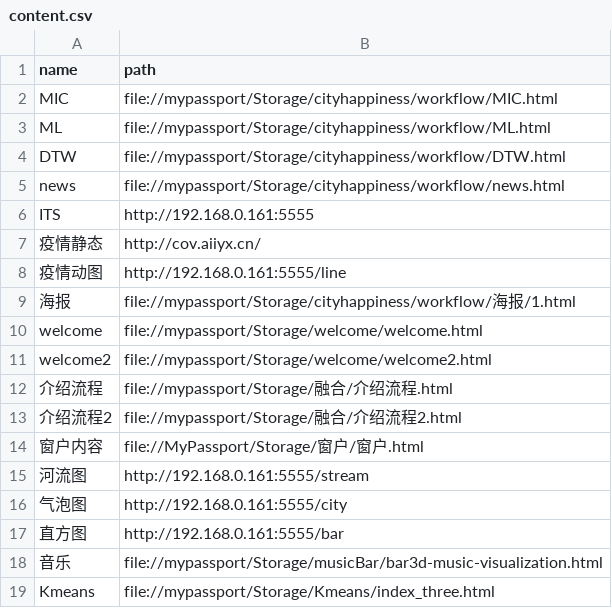
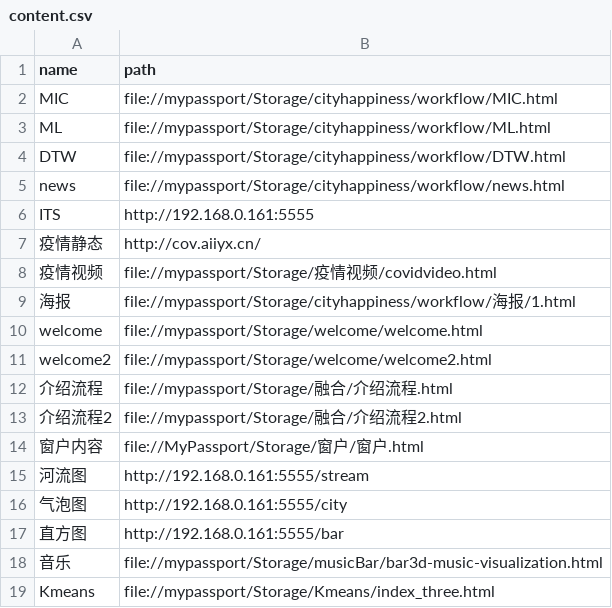
Before and after one commit to HOOLoLo/webserver, a CSV file: content.csv, drawn as a sheet.

Commit message:
's'

```diff
--- a/content.csv
+++ b/content.csv
@@ -7,3 +7,3 @@ ITS,http://192.168.0.161:5555
 疫情静态,http://cov.aiiyx.cn/
-疫情动图,http://192.168.0.161:5555/line
+疫情视频,file://mypassport/Storage/疫情视频/covidvideo.html
 海报,file://mypassport/Storage/cityhappiness/workflow/海报/1.html
```
